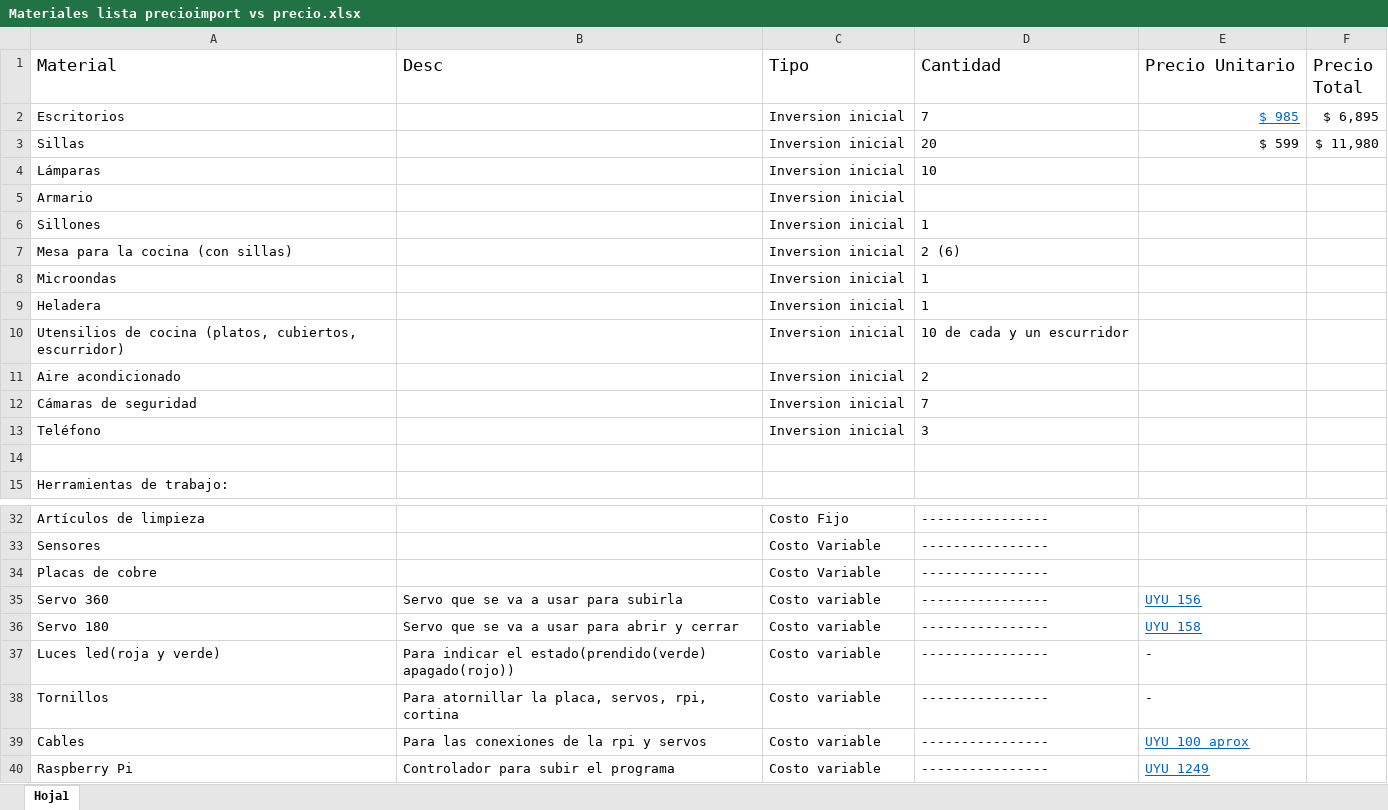
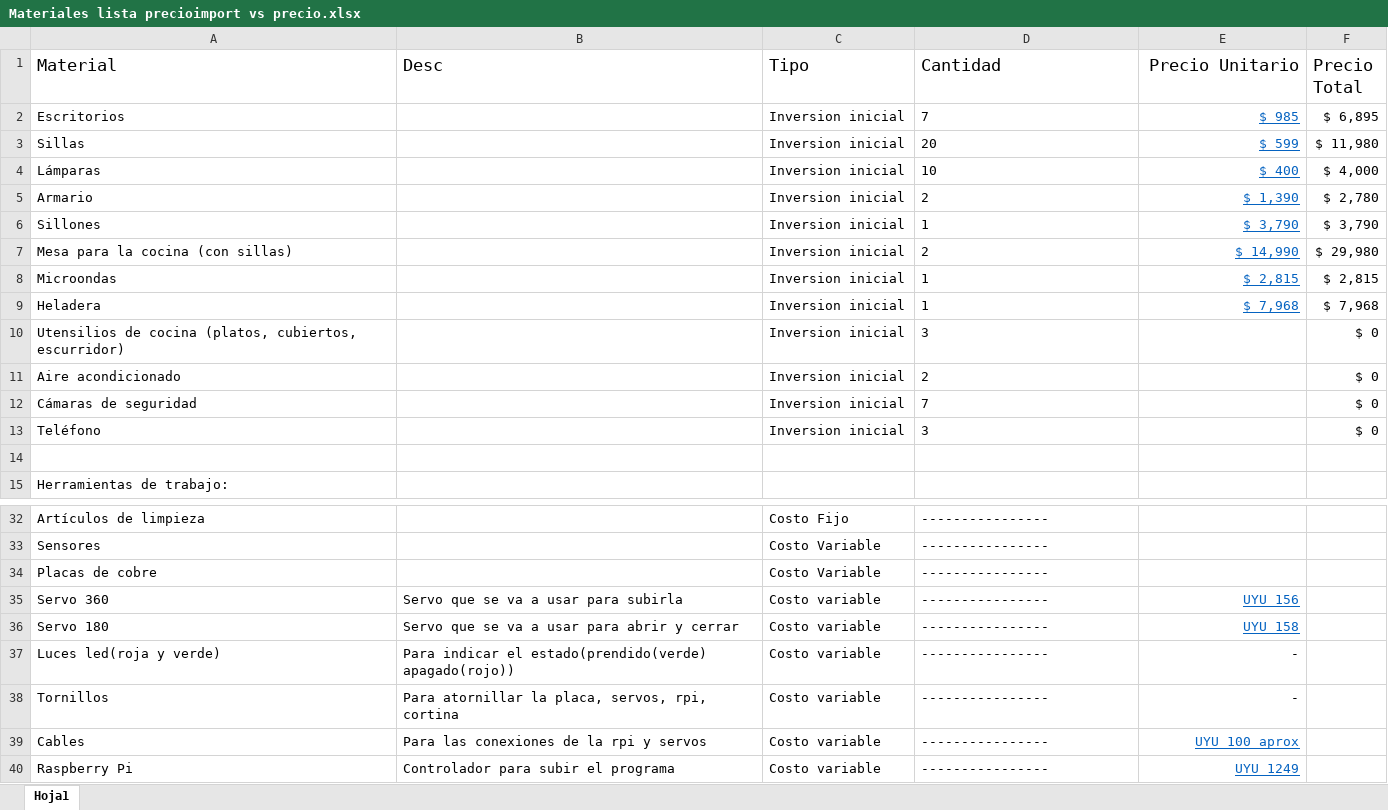
Before and after one commit to Dario-Martinez/BlindsTech, an Excel workbook: ProyectoMaterias/Formación/Materiales lista precioimport vs precio.xlsx, sheet Hoja1, drawn as a sheet; only a part is shown, gaps mark what is left out; values as stored, in another font and other column widths than the file's, no borders; the diff names each change by its address in the sheet, - before the commit and + after, or states it on an @@ line.

```diff
--- a/ProyectoMaterias/Formación/Materiales lista precioimport vs precio.xlsx (sheet Hoja1)
+++ b/ProyectoMaterias/Formación/Materiales lista precioimport vs precio.xlsx (sheet Hoja1)
-E1 alignment: left
+E1 alignment: right
@@ E3 underline: off → on, text colour: black → #0563C1 @@
-E4 (Precio Unitario): (empty)
+E4 (Precio Unitario): $ 400
-F4 (Precio Total): (empty)
+F4 (Precio Total): $ 4,000
-D5 (Cantidad): (empty)
+D5 (Cantidad): 2
-E5 (Precio Unitario): (empty)
+E5 (Precio Unitario): $ 1,390
-F5 (Precio Total): (empty)
+F5 (Precio Total): $ 2,780
-E6 (Precio Unitario): (empty)
+E6 (Precio Unitario): $ 3,790
-F6 (Precio Total): (empty)
+F6 (Precio Total): $ 3,790
-D7 (Cantidad): 2 (6)
+D7 (Cantidad): 2
-E7 (Precio Unitario): (empty)
+E7 (Precio Unitario): $ 14,990
-F7 (Precio Total): (empty)
+F7 (Precio Total): $ 29,980
-E8 (Precio Unitario): (empty)
+E8 (Precio Unitario): $ 2,815
-F8 (Precio Total): (empty)
+F8 (Precio Total): $ 2,815
-E9 (Precio Unitario): (empty)
+E9 (Precio Unitario): $ 7,968
-F9 (Precio Total): (empty)
+F9 (Precio Total): $ 7,968
-D10 (Cantidad): 10 de cada y un escurridor
+D10 (Cantidad): 3
-F10:F13 (Precio Total): (empty)
+F10:F13 (Precio Total): $ 0
-E35:E40 alignment: left
+E35:E40 alignment: right
```
